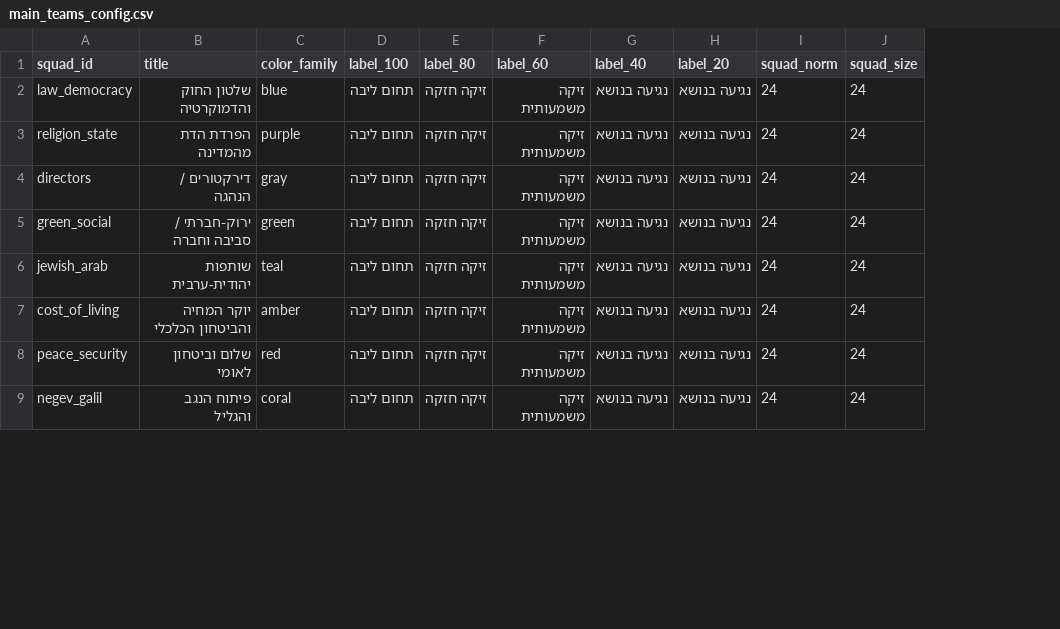
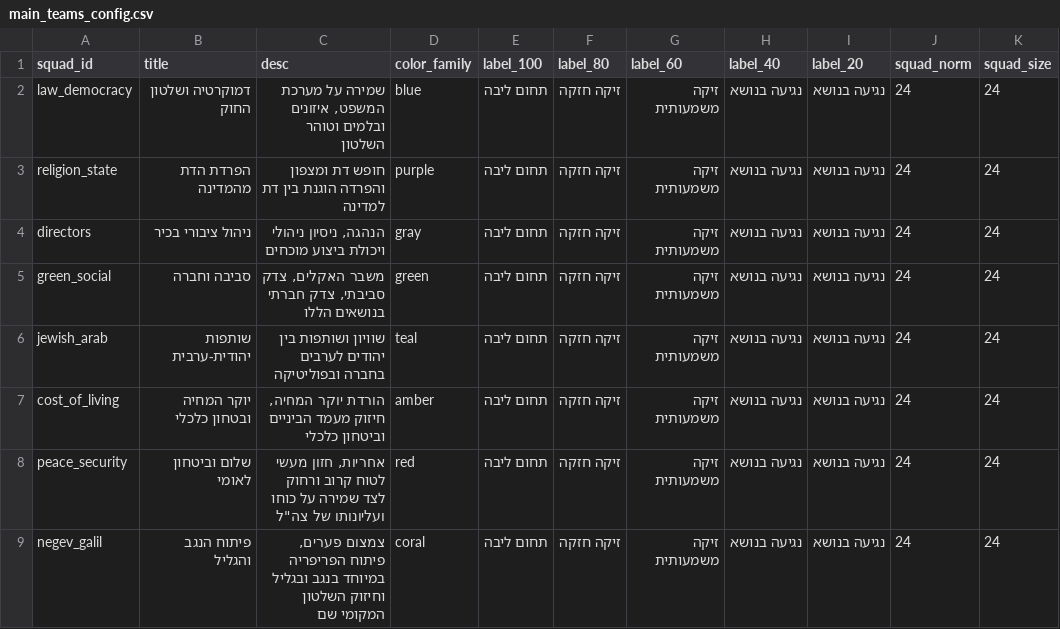
Before and after one commit to dbr-primaris/2026, a CSV file: main_teams_config.csv, drawn as a sheet; only a part is shown; the diff names each change by its address in the sheet, - before the commit and + after, or states it on an @@ line.

```diff
--- a/main_teams_config.csv
+++ b/main_teams_config.csv
+column C (desc), rows 2-9: שמירה על מערכת המשפט, איזונים ובלמים וטוהר השלטון | חופש דת ומצפון והפרדה הוגנת בין דת למדינה | הנהגה, ניסיון ניהולי ויכולת ביצוע מוכחים | משבר האקלים, צדק סביבתי, צדק חברתי בנושאים הללו | שוויון ושותפות בין יהודים לערבים בחברה ובפוליטיקה | הורדת יוקר המחיה, חיזוק מעמד הביניים וביטחון כלכלי | אחריות, חזון מעשי לטוח קרוב ורחוק לצד שמירה על כוחו ועליונותו של צה"ל | צמצום פערים, פיתוח הפריפריה במיוחד בנגב ובגליל וחיזוק השלטון המקומי שם
-B2 (title): שלטון החוק והדמוקרטיה
+B2 (title): דמוקרטיה ושלטון החוק
-B4 (title): דירקטורים / הנהגה
+B4 (title): ניהול ציבורי בכיר
-B5 (title): ירוק-חברתי / סביבה וחברה
+B5 (title): סביבה וחברה
-B7 (title): יוקר המחיה והביטחון הכלכלי
+B7 (title): יוקר המחיה ובטחון כלכלי
```
Also changed, not shown: 1 other file.
